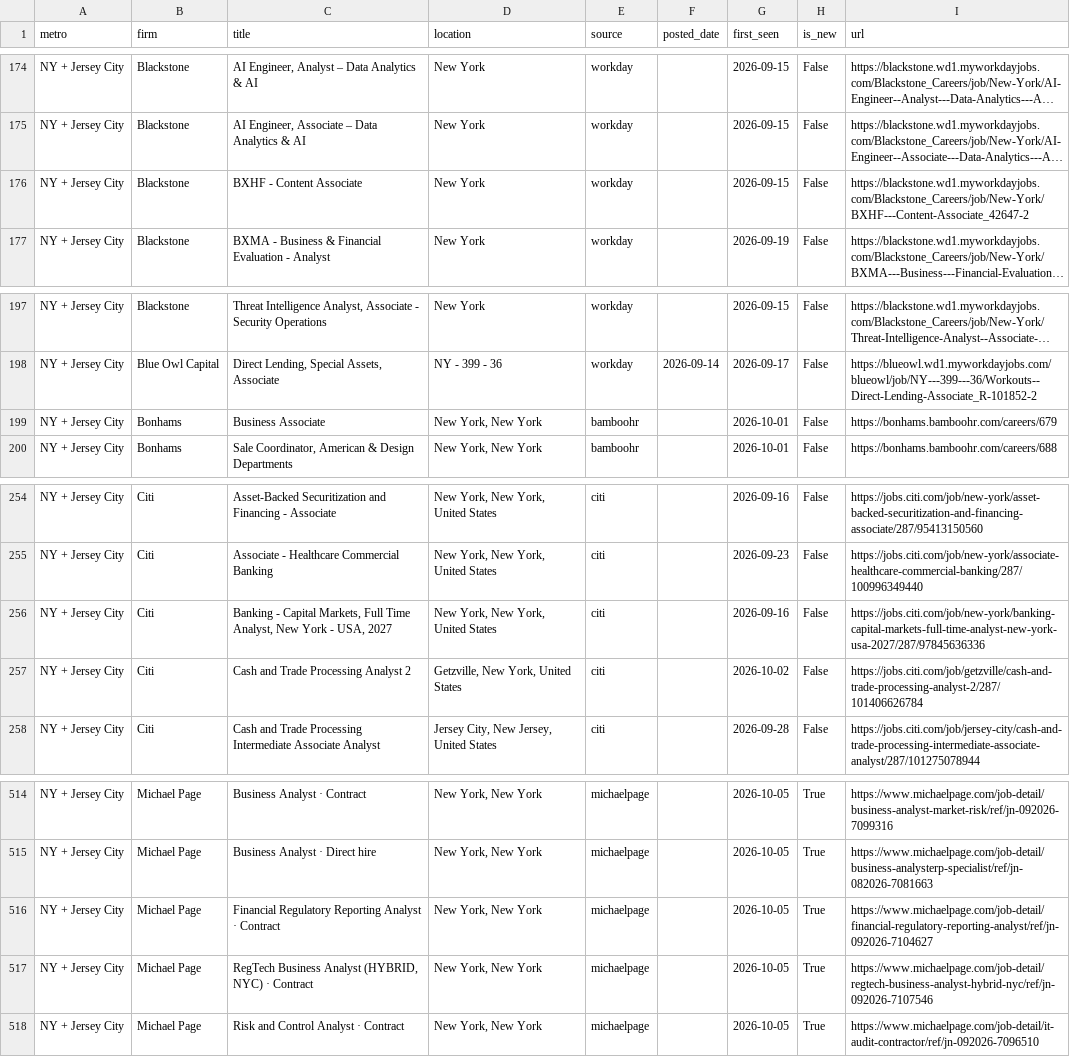
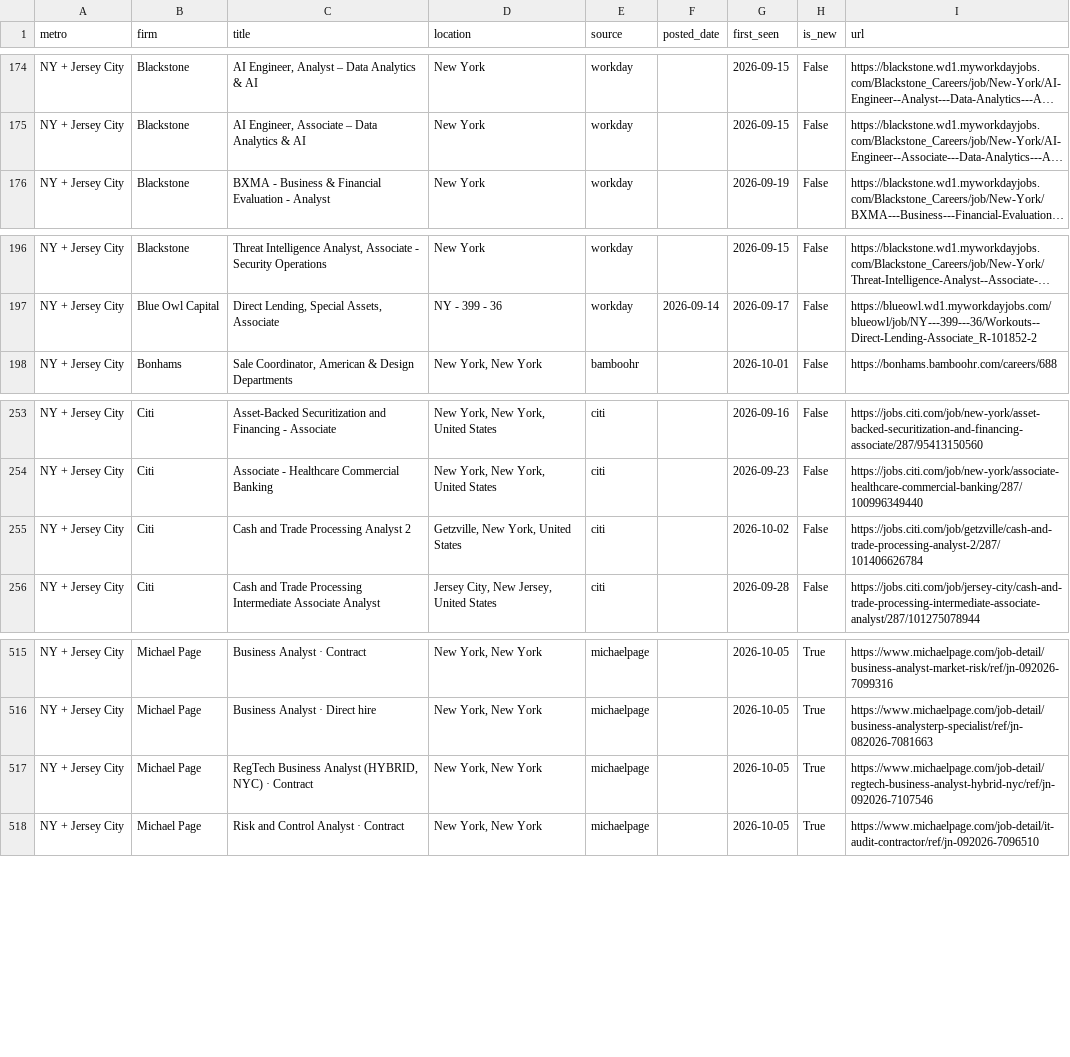
Before and after one commit to nakuljadeja08/Street-Watch, a CSV file: street_watch_jobs.csv, drawn as a sheet; only a part is shown, gaps mark what is left out; long unchanged cells end in …; removed rows and columns are numbered as before the commit, all else as after; the diff covers the shown part only; the diff names each change by its address in the sheet, - before the commit and + after, or states it on an @@ line.

```diff
--- a/street_watch_jobs.csv
+++ b/street_watch_jobs.csv
-row 176: NY + Jersey City | Blackstone | BXHF - Content Associate | New York | workday |  | 2026-09-15 | False | https://blackstone.wd1.myworkdayjobs.com/Blackstone_Careers/job/New-York/BXHF---Content-Associate_42647-2
-row 199: NY + Jersey City | Bonhams | Business Associate | New York, New York | bamboohr |  | 2026-10-01 | False | https://bonhams.bamboohr.com/careers/679
-row 256: NY + Jersey City | Citi | Banking - Capital Markets, Full Time Analyst, New York - USA, 2027 | New York, New York, United States | citi |  | 2026-09-16 | False | https://jobs.citi.com/job/new-york/banking-capital-markets-full-time-analyst-new-york-usa-2027/287/97845636336
-row 516: NY + Jersey City | Michael Page | Financial Regulatory Reporting Analyst · Contract | New York, New York | michaelpage |  | 2026-10-05 | True | https://www.michaelpage.com/job-detail/financial-regulatory-reporting-analyst/ref/jn-092026-7104627
```
Also changed, not shown: 7 added rows and 4 removed rows elsewhere in this file, 3 other files.
